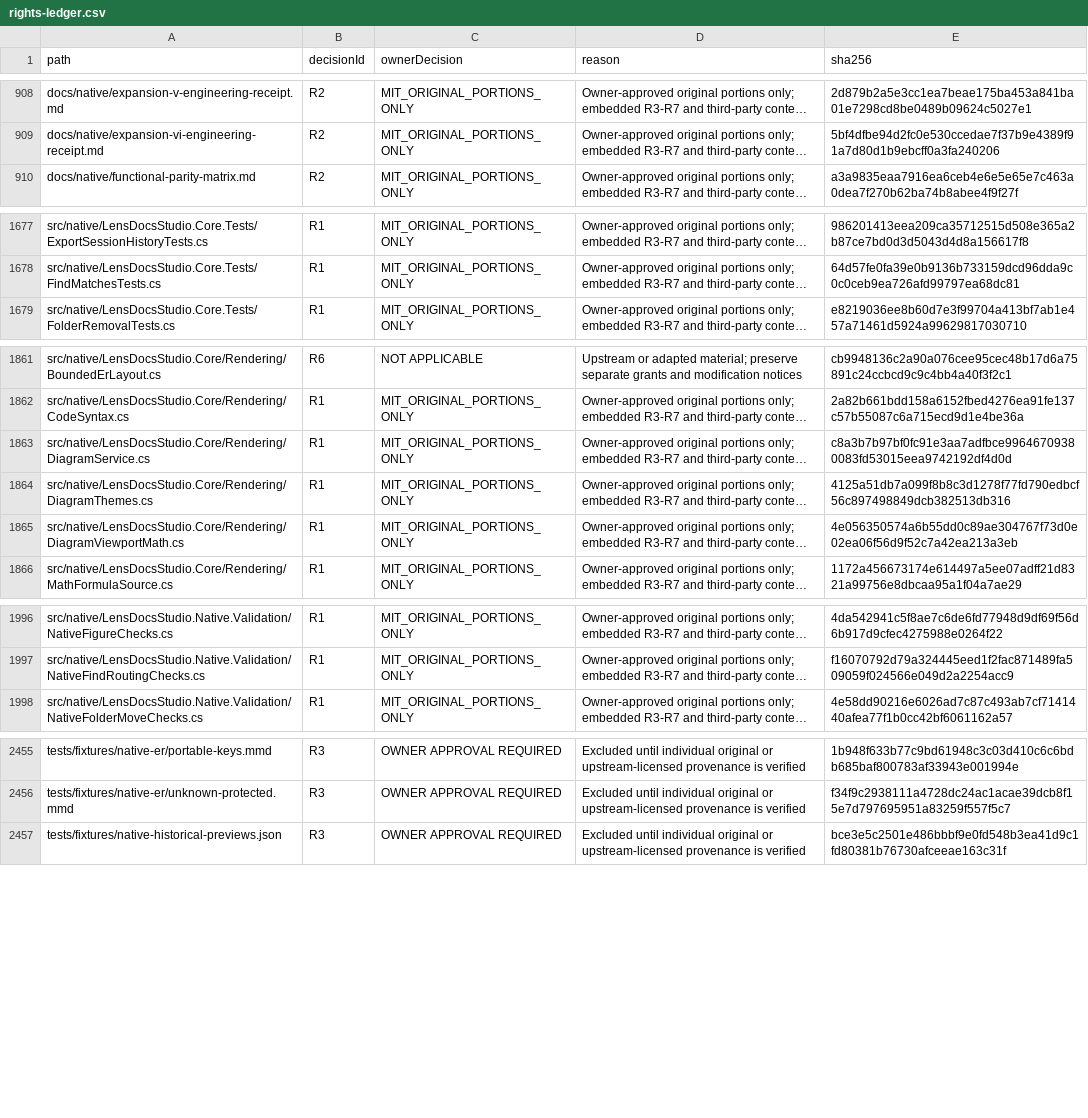
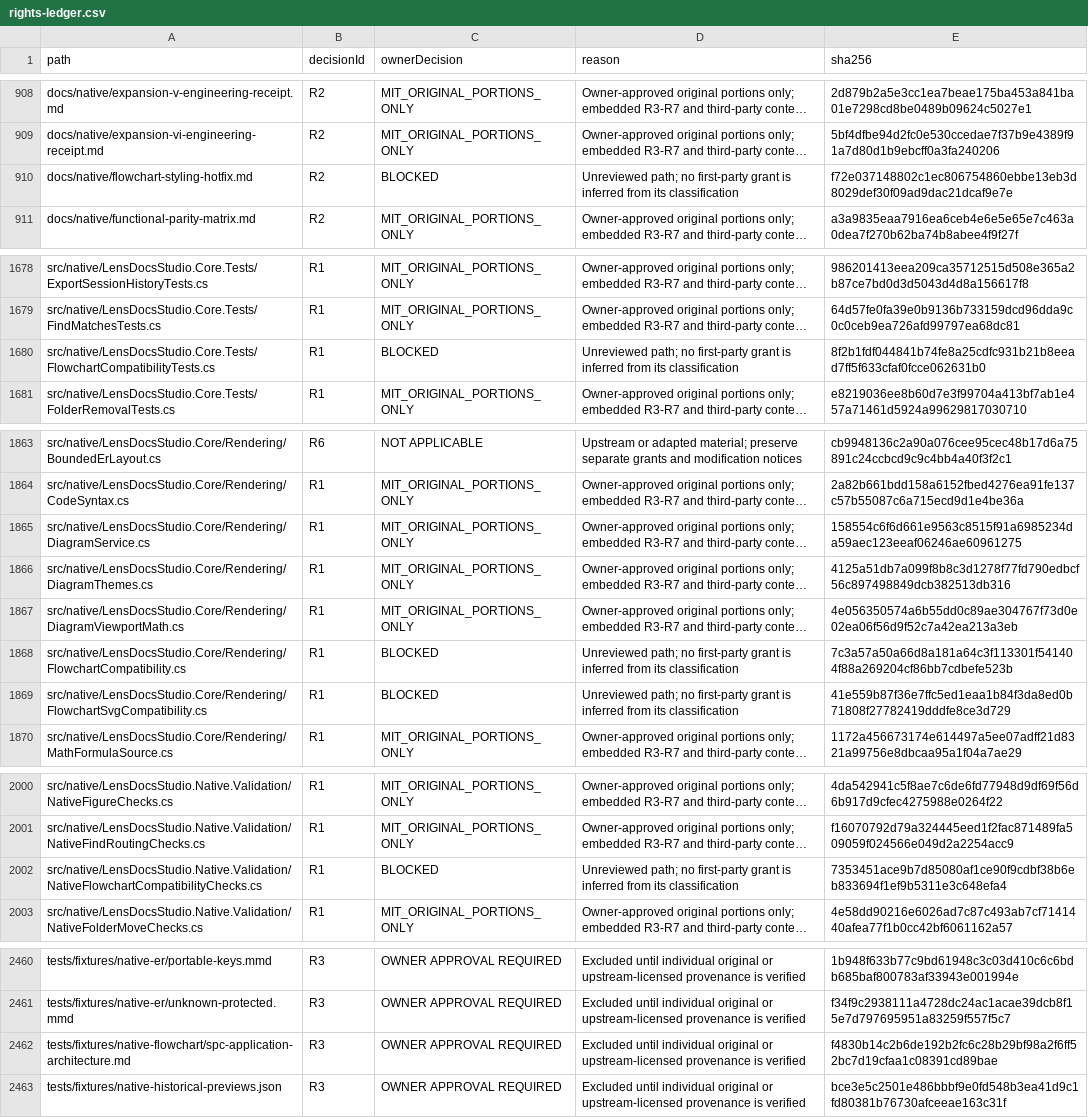
Before and after one commit to DouglasNLima/local-docs-studio, a CSV file: docs/open-source/evidence/goal62/rights-ledger.csv, drawn as a sheet; only a part is shown, gaps mark what is left out; long unchanged cells end in …; addresses are those after the commit; the diff covers the shown part only; the diff names each change by its address in the sheet, - before the commit and + after, or states it on an @@ line.

Commit message:
test: run flowchart checks within the unchanged native workflow

```diff
--- a/docs/open-source/evidence/goal62/rights-ledger.csv
+++ b/docs/open-source/evidence/goal62/rights-ledger.csv
+row 910: docs/native/flowchart-styling-hotfix.md | R2 | BLOCKED | Unreviewed path; no first-party grant is inferred from its classification | f72e037148802c1ec806754860ebbe13eb3d8029def30f09ad9dac21dcaf9e7e
+row 1680: src/native/LensDocsStudio.Core.Tests/FlowchartCompatibilityTests.cs | R1 | BLOCKED | Unreviewed path; no first-party grant is inferred from its classification | 8f2b1fdf044841b74fe8a25cdfc931b21b8eead7ff5f633cfaf0fcce062631b0
-E1865 (sha256): c8a3b7b97bf0fc91e3aa7adfbce99646709380083fd53015eea9742192df4d0d
+E1865 (sha256): 158554c6f6d661e9563c8515f91a6985234da59aec123eeaf06246ae60961275
+row 1868: src/native/LensDocsStudio.Core/Rendering/FlowchartCompatibility.cs | R1 | BLOCKED | Unreviewed path; no first-party grant is inferred from its classification | 7c3a57a50a66d8a181a64c3f113301f541404f88a269204cf86bb7cdbefe523b
+row 1869: src/native/LensDocsStudio.Core/Rendering/FlowchartSvgCompatibility.cs | R1 | BLOCKED | Unreviewed path; no first-party grant is inferred from its classification | 41e559b87f36e7ffc5ed1eaa1b84f3da8ed0b71808f27782419dddfe8ce3d729
+row 2002: src/native/LensDocsStudio.Native.Validation/NativeFlowchartCompatibilityChecks.cs | R1 | BLOCKED | Unreviewed path; no first-party grant is inferred from its classification | 7353451ace9b7d85080af1ce90f9cdbf38b6eb833694f1ef9b5311e3c648efa4
+row 2462: tests/fixtures/native-flowchart/spc-application-architecture.md | R3 | OWNER APPROVAL REQUIRED | Excluded until individual original or upstream-licensed provenance is verified | f4830b14c2b6de192b2fc6c28b29bf98a2f6ff52bc7d19cfaa1c08391cd89bae
```
Also changed, not shown: 9 edited cells elsewhere in this file, 3 other files.
